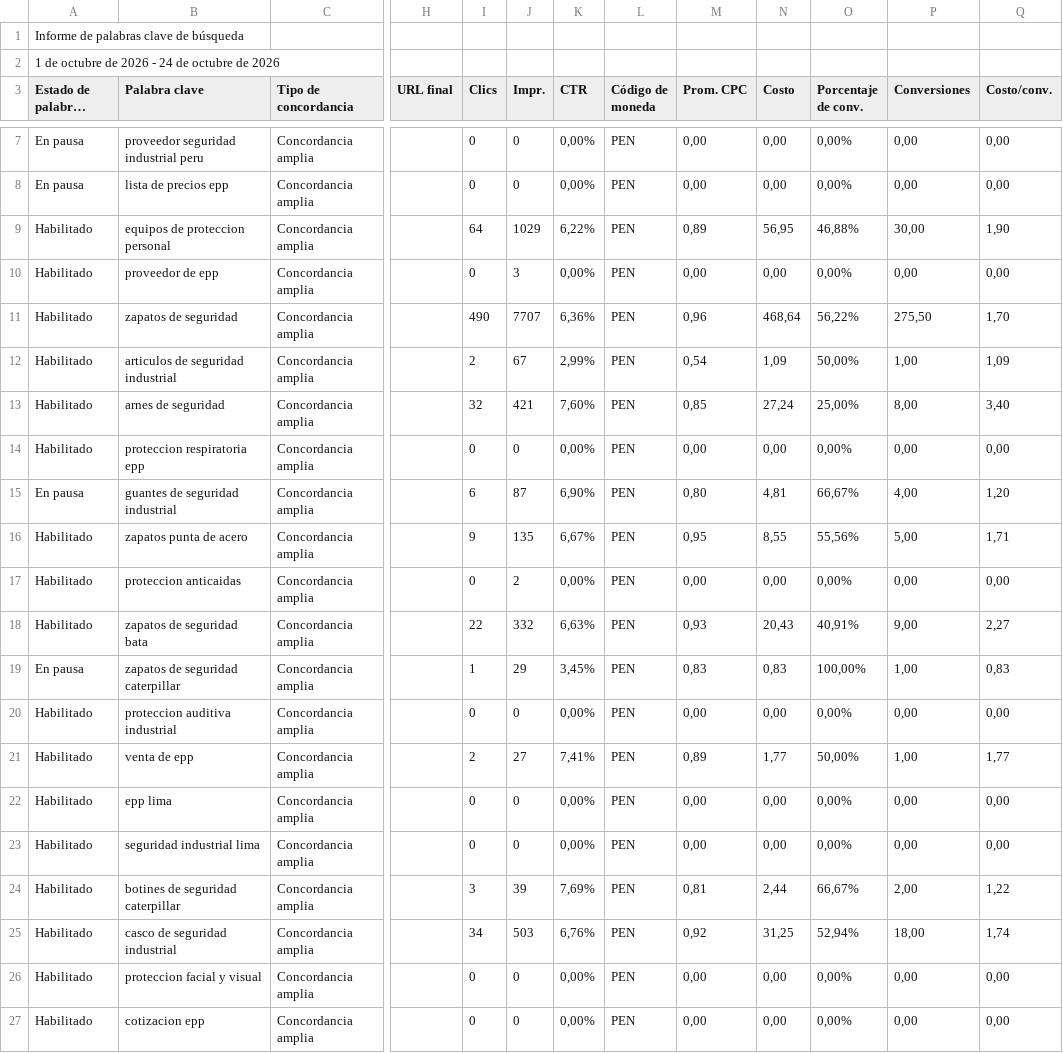
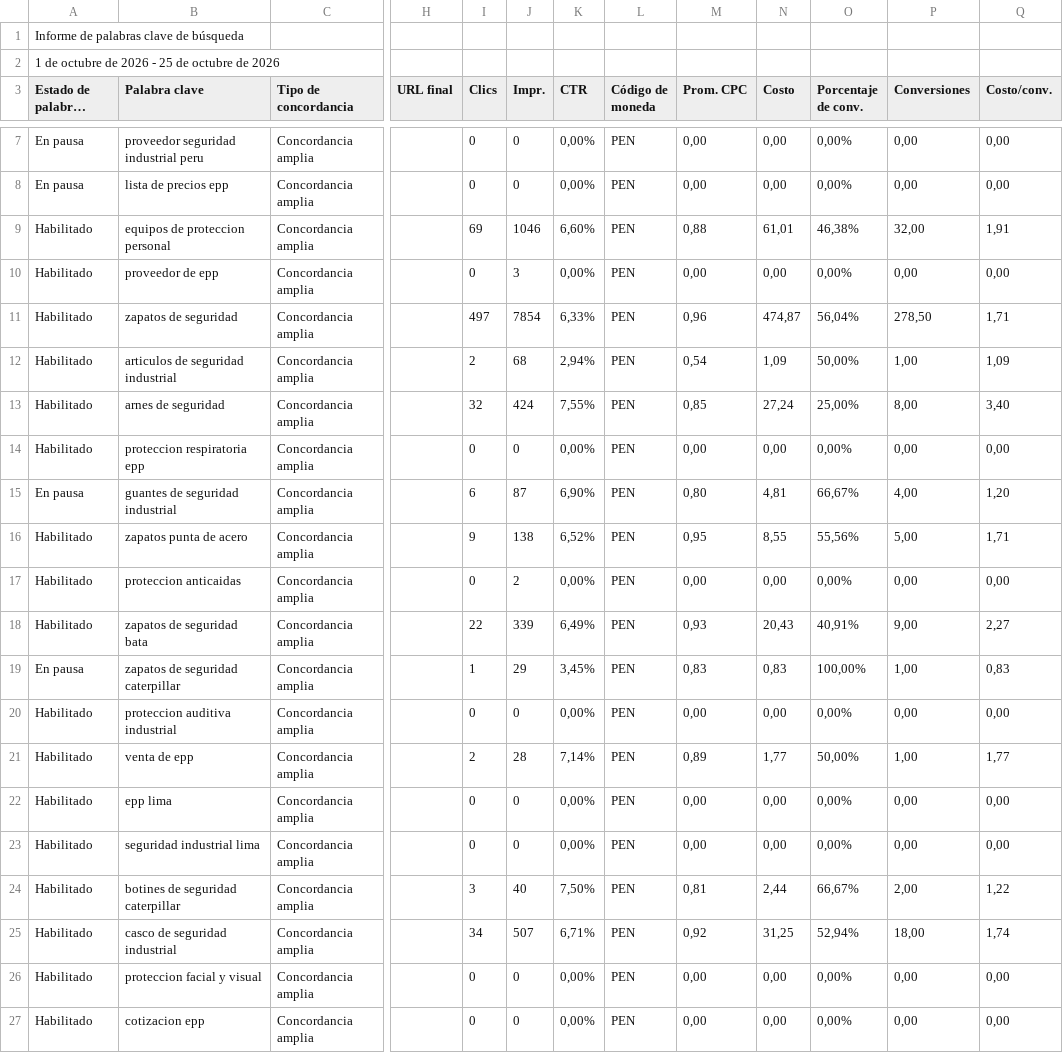
Before and after one commit to jorgeluis666/SUMI, a CSV file: data/csv-backups/keywords/SUMI KW octubre 2026.csv, drawn as a sheet; only a part is shown, gaps mark what is left out; long unchanged cells end in …; the diff names each change by its address in the sheet, - before the commit and + after, or states it on an @@ line.

```diff
--- a/data/csv-backups/keywords/SUMI KW octubre 2026.csv
+++ b/data/csv-backups/keywords/SUMI KW octubre 2026.csv
-A2 (Estado de palabras clave): 1 de octubre de 2026 - 24 de octubre de 2026
+A2 (Estado de palabras clave): 1 de octubre de 2026 - 25 de octubre de 2026
-I9 (Clics): 64
+I9 (Clics): 69
-J9 (Impr.): 1029
+J9 (Impr.): 1046
-K9 (CTR): 6,22%
+K9 (CTR): 6,60%
-M9 (Prom. CPC): 0,89
+M9 (Prom. CPC): 0,88
-N9 (Costo): 56,95
+N9 (Costo): 61,01
-O9 (Porcentaje de conv.): 46,88%
+O9 (Porcentaje de conv.): 46,38%
-P9 (Conversiones): 30,00
+P9 (Conversiones): 32,00
-Q9 (Costo/conv.): 1,90
+Q9 (Costo/conv.): 1,91
-I11 (Clics): 490
+I11 (Clics): 497
-J11 (Impr.): 7707
+J11 (Impr.): 7854
-K11 (CTR): 6,36%
+K11 (CTR): 6,33%
-N11 (Costo): 468,64
+N11 (Costo): 474,87
-O11 (Porcentaje de conv.): 56,22%
+O11 (Porcentaje de conv.): 56,04%
-P11 (Conversiones): 275,50
+P11 (Conversiones): 278,50
-Q11 (Costo/conv.): 1,70
+Q11 (Costo/conv.): 1,71
-J12 (Impr.): 67
+J12 (Impr.): 68
-K12 (CTR): 2,99%
+K12 (CTR): 2,94%
-J13 (Impr.): 421
+J13 (Impr.): 424
-K13 (CTR): 7,60%
+K13 (CTR): 7,55%
-J16 (Impr.): 135
+J16 (Impr.): 138
-K16 (CTR): 6,67%
+K16 (CTR): 6,52%
-J18 (Impr.): 332
+J18 (Impr.): 339
-K18 (CTR): 6,63%
+K18 (CTR): 6,49%
-J21 (Impr.): 27
+J21 (Impr.): 28
-K21 (CTR): 7,41%
+K21 (CTR): 7,14%
-J24 (Impr.): 39
+J24 (Impr.): 40
-K24 (CTR): 7,69%
+K24 (CTR): 7,50%
-J25 (Impr.): 503
+J25 (Impr.): 507
-K25 (CTR): 6,76%
+K25 (CTR): 6,71%
```
Also changed, not shown: data/csv-backups/drive/SUMI octubre 2026.csv, 4 other files.
